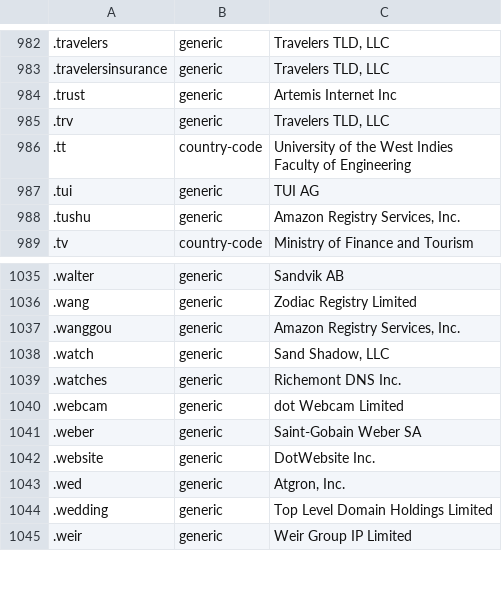
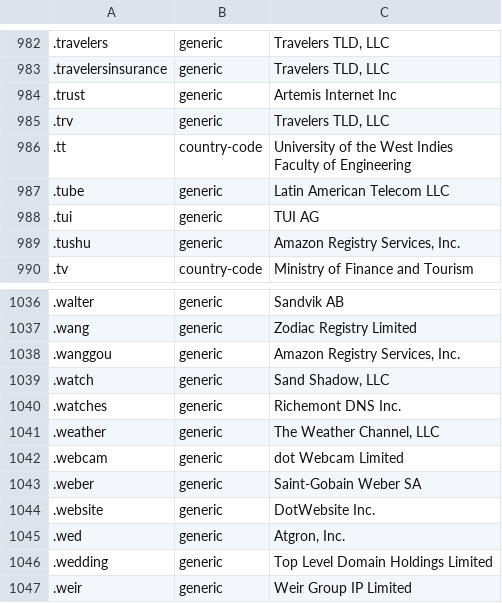
Before and after one commit to nojimage/tld-crawler, a CSV file: data/tld.csv, drawn as a sheet; only a part is shown, gaps mark what is left out; the diff names each change by its address in the sheet, - before the commit and + after, or states it on an @@ line.

```diff
--- a/data/tld.csv
+++ b/data/tld.csv
+row 987: .tube | generic | Latin American Telecom LLC
+row 1041: .weather | generic | The Weather Channel, LLC
```
Also changed, not shown: 3 other files.
